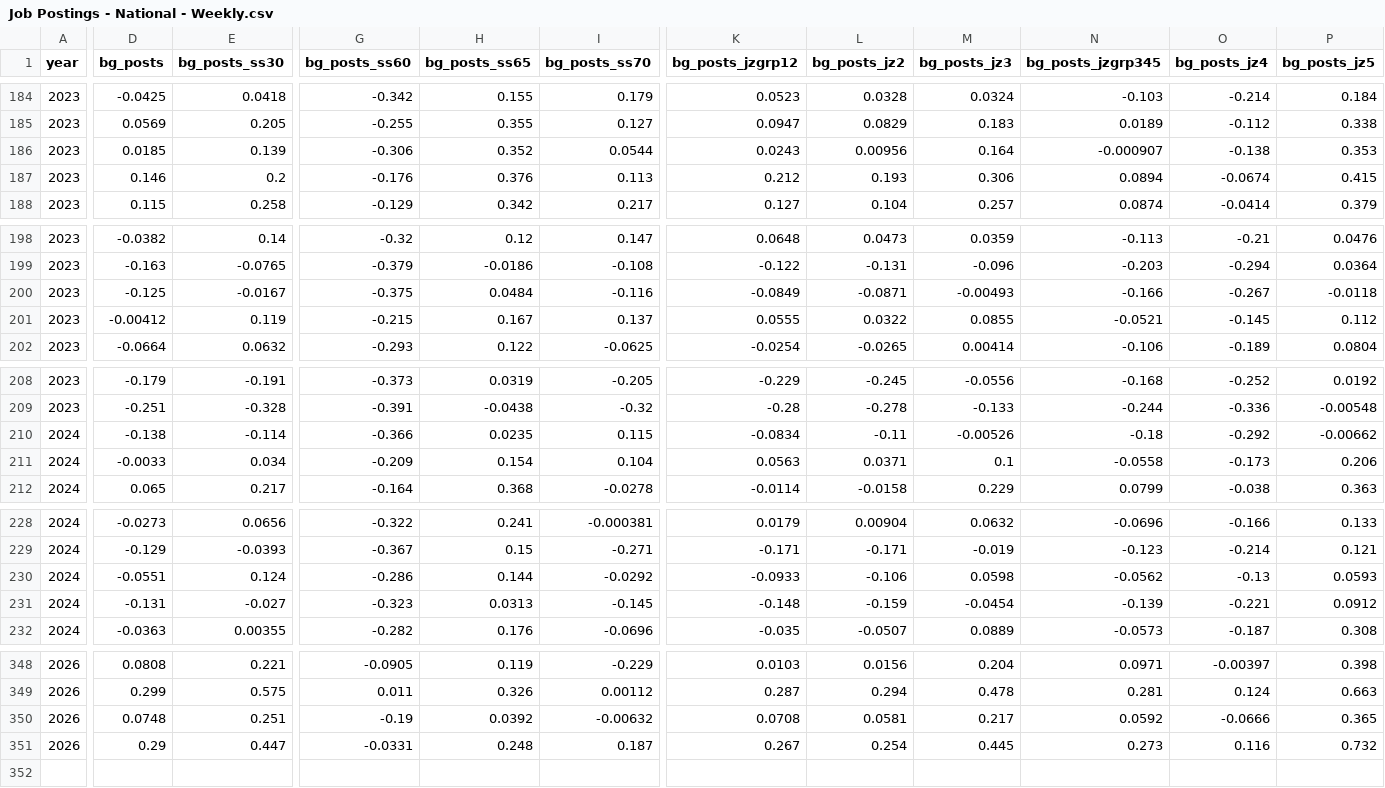
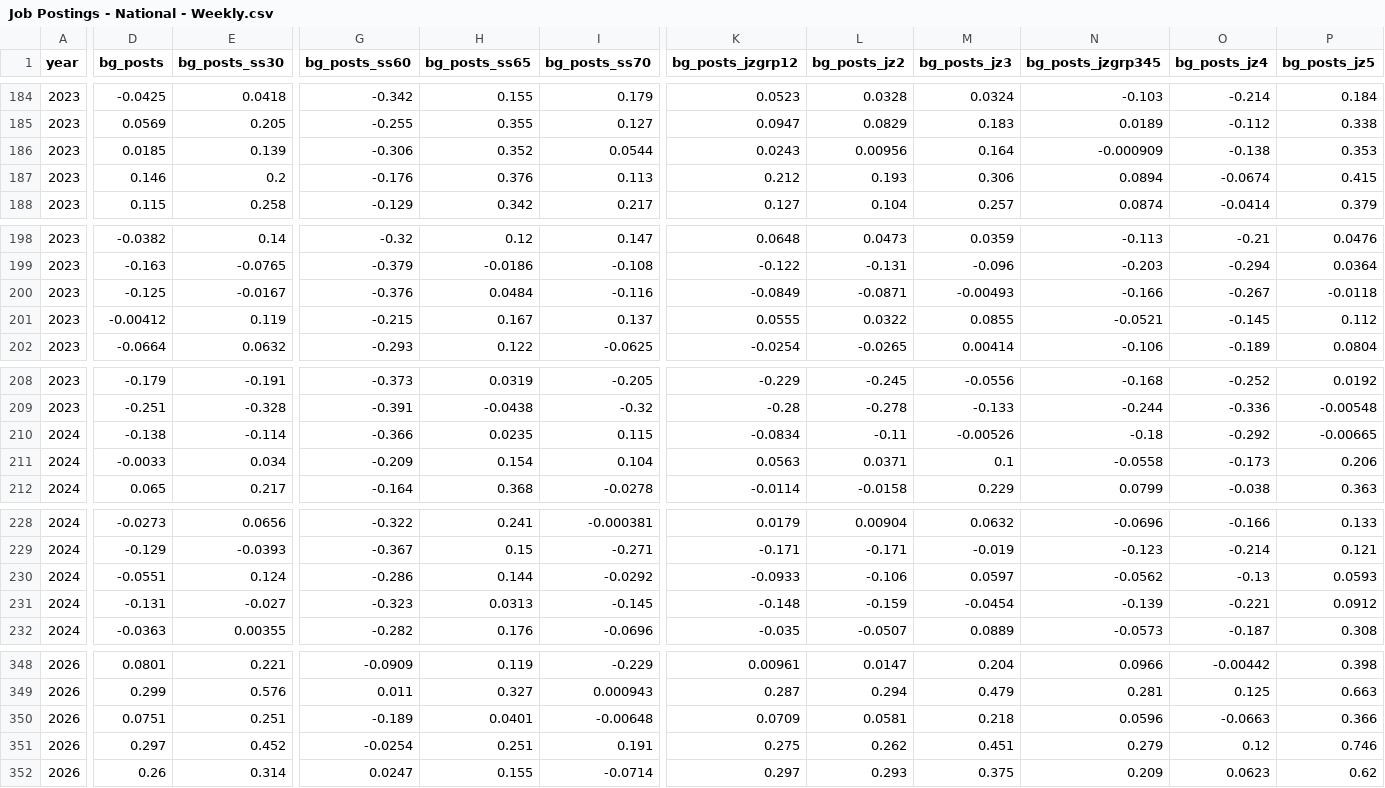
Before and after one commit to OpportunityInsights/EconomicTracker, a CSV file: data/Job Postings - National - Weekly.csv, drawn as a sheet; only a part is shown, gaps mark what is left out; removed rows and columns are numbered as before the commit, all else as after; rows hold the shown columns only; the diff covers the shown part only; the diff names each change by its address in the sheet, - before the commit and + after, or states it on an @@ line.

```diff
--- a/data/Job Postings - National - Weekly.csv
+++ b/data/Job Postings - National - Weekly.csv
-N186 (bg_posts_jzgrp345): -0.000907
+N186 (bg_posts_jzgrp345): -0.000909
-G200 (bg_posts_ss60): -0.375
+G200 (bg_posts_ss60): -0.376
-P210 (bg_posts_jz5): -0.00662
+P210 (bg_posts_jz5): -0.00665
-M230 (bg_posts_jz3): 0.0598
+M230 (bg_posts_jz3): 0.0597
-D348 (bg_posts): 0.0808
+D348 (bg_posts): 0.0801
-G348 (bg_posts_ss60): -0.0905
+G348 (bg_posts_ss60): -0.0909
-K348 (bg_posts_jzgrp12): 0.0103
+K348 (bg_posts_jzgrp12): 0.00961
-L348 (bg_posts_jz2): 0.0156
+L348 (bg_posts_jz2): 0.0147
-N348 (bg_posts_jzgrp345): 0.0971
+N348 (bg_posts_jzgrp345): 0.0966
-O348 (bg_posts_jz4): -0.00397
+O348 (bg_posts_jz4): -0.00442
-E349 (bg_posts_ss30): 0.575
+E349 (bg_posts_ss30): 0.576
-H349 (bg_posts_ss65): 0.326
+H349 (bg_posts_ss65): 0.327
-I349 (bg_posts_ss70): 0.00112
+I349 (bg_posts_ss70): 0.000943
-M349 (bg_posts_jz3): 0.478
+M349 (bg_posts_jz3): 0.479
-O349 (bg_posts_jz4): 0.124
+O349 (bg_posts_jz4): 0.125
-D350 (bg_posts): 0.0748
+D350 (bg_posts): 0.0751
-G350 (bg_posts_ss60): -0.19
+G350 (bg_posts_ss60): -0.189
-H350 (bg_posts_ss65): 0.0392
+H350 (bg_posts_ss65): 0.0401
-I350 (bg_posts_ss70): -0.00632
+I350 (bg_posts_ss70): -0.00648
-K350 (bg_posts_jzgrp12): 0.0708
+K350 (bg_posts_jzgrp12): 0.0709
-M350 (bg_posts_jz3): 0.217
+M350 (bg_posts_jz3): 0.218
-N350 (bg_posts_jzgrp345): 0.0592
+N350 (bg_posts_jzgrp345): 0.0596
-O350 (bg_posts_jz4): -0.0666
+O350 (bg_posts_jz4): -0.0663
-P350 (bg_posts_jz5): 0.365
+P350 (bg_posts_jz5): 0.366
-row 351: 2026 | 0.29 | 0.447 | -0.0331 | 0.248 | 0.187 | 0.267 | 0.254 | 0.445 | 0.273 | 0.116 | 0.732
+row 351: 2026 | 0.297 | 0.452 | -0.0254 | 0.251 | 0.191 | 0.275 | 0.262 | 0.451 | 0.279 | 0.12 | 0.746
+row 352: 2026 | 0.26 | 0.314 | 0.0247 | 0.155 | -0.0714 | 0.297 | 0.293 | 0.375 | 0.209 | 0.0623 | 0.62
```
Also changed, not shown: 58 edited cells elsewhere in this file, data/Job Postings - City - Weekly.csv, data/Job Postings - State - Weekly.csv.
